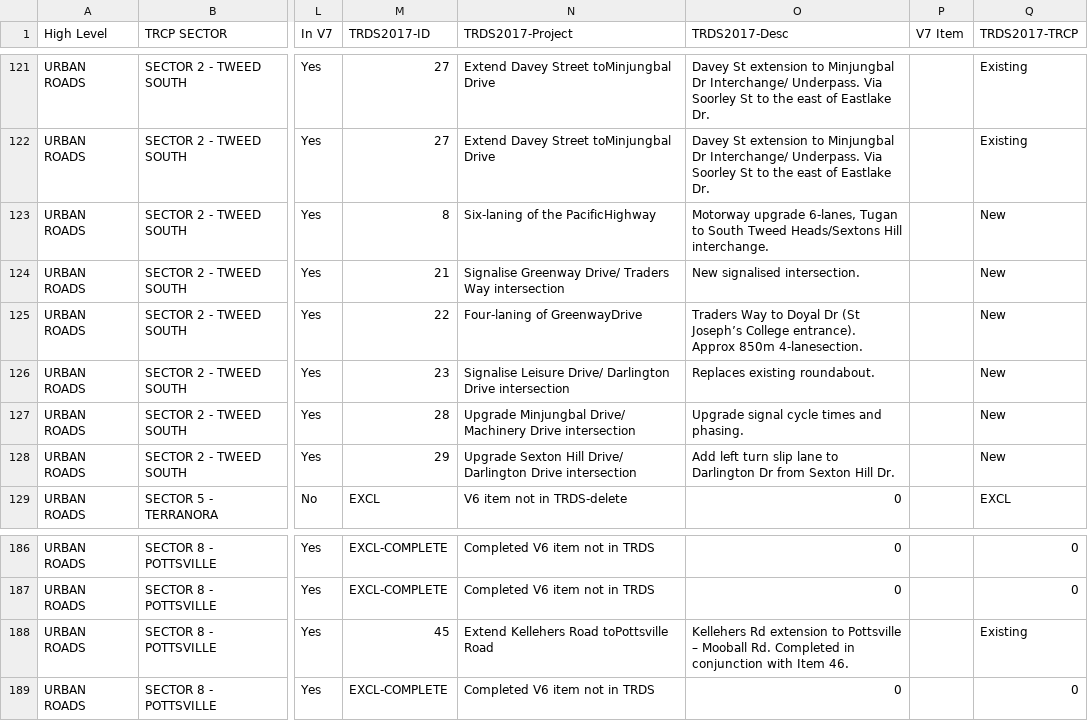
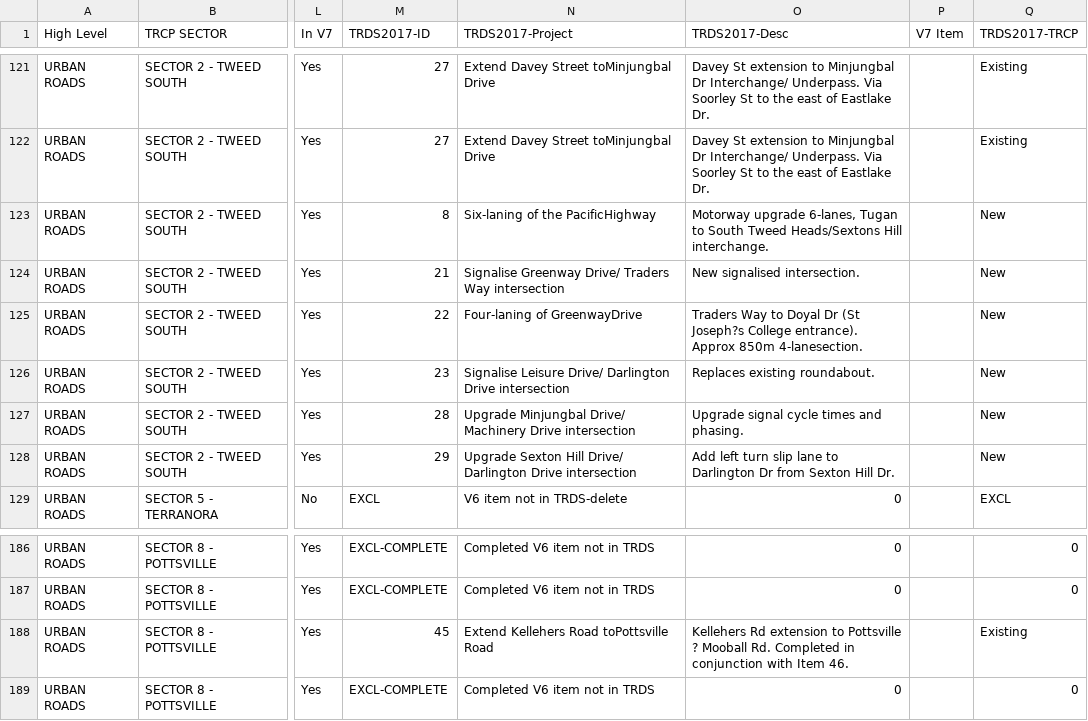
Before and after one commit to flowerbot/contributionspaid, a CSV file: data/TRCP V7.csv, drawn as a sheet; only a part is shown, gaps mark what is left out; the diff names each change by its address in the sheet, - before the commit and + after, or states it on an @@ line.

Commit message:
Update TRCP V7.csv

```diff
--- a/data/TRCP V7.csv
+++ b/data/TRCP V7.csv
-O125 (TRDS2017-Desc): …Dr (St Joseph’s College entrance).…
+O125 (TRDS2017-Desc): …Dr (St Joseph?s College entrance).…
-O188 (TRDS2017-Desc): …to Pottsville – Mooball Rd.…
+O188 (TRDS2017-Desc): …to Pottsville ? Mooball Rd.…
```
